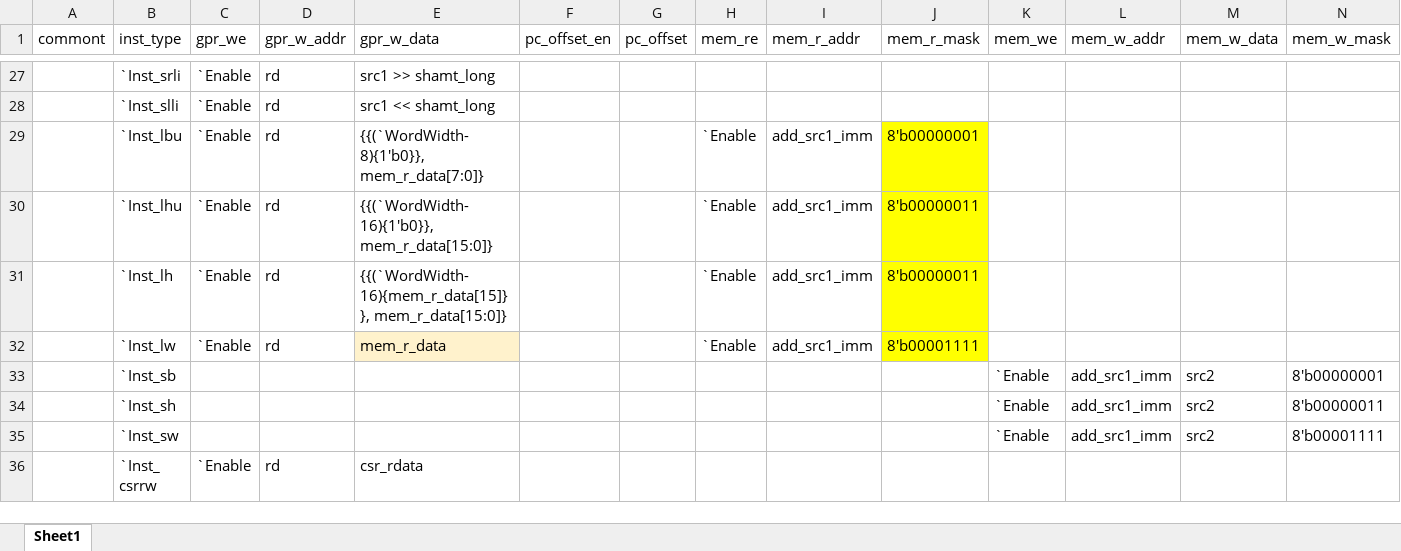
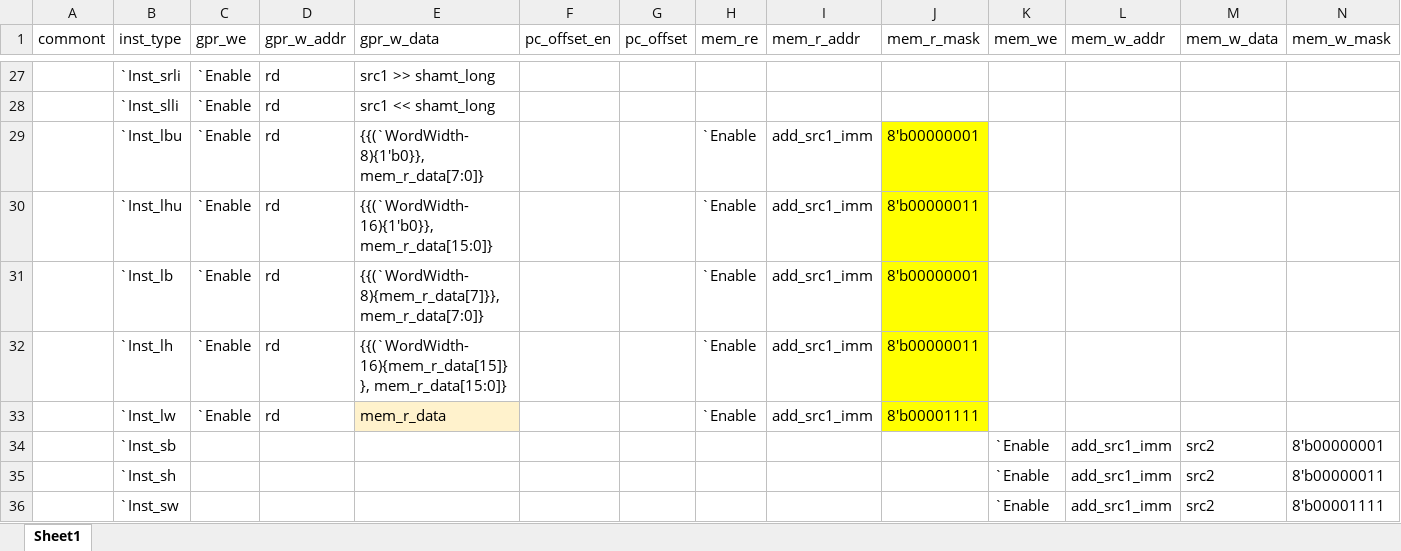
Before and after one commit to EPTansuo/ysyx_tapeout, an Excel workbook: npc/tools/exu_gen/exu_table.xlsx, sheet Sheet1, drawn as a sheet; only a part is shown, gaps mark what is left out; the shorter side is filled out with more unchanged rows; values as stored, in another font and other column widths than the file's, no borders; rows hold the shown columns only; the diff names each change by its address in the sheet, - before the commit and + after, or states it on an @@ line.

```diff
--- a/npc/tools/exu_gen/exu_table.xlsx (sheet Sheet1)
+++ b/npc/tools/exu_gen/exu_table.xlsx (sheet Sheet1)
+row 31:  | `Inst_lb | `Enable | rd | {{(`WordWidth-8){mem_r_data[7]}}, mem_r_data[7:0]} |  |  | `Enable | add_src1_imm | 8'b00000001
```
Also changed, not shown: 1 other file.
